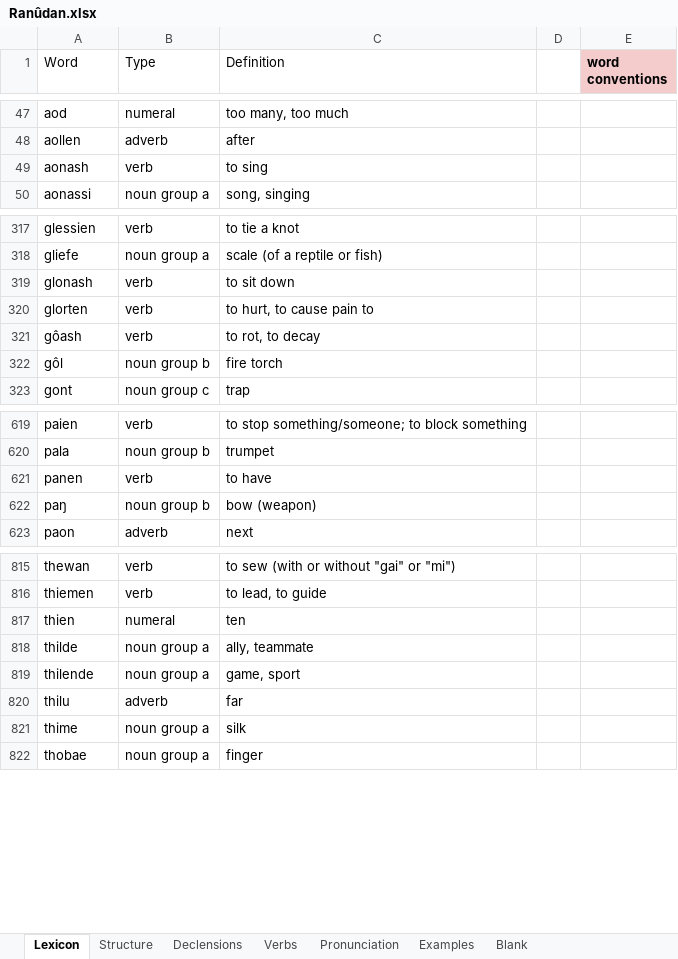
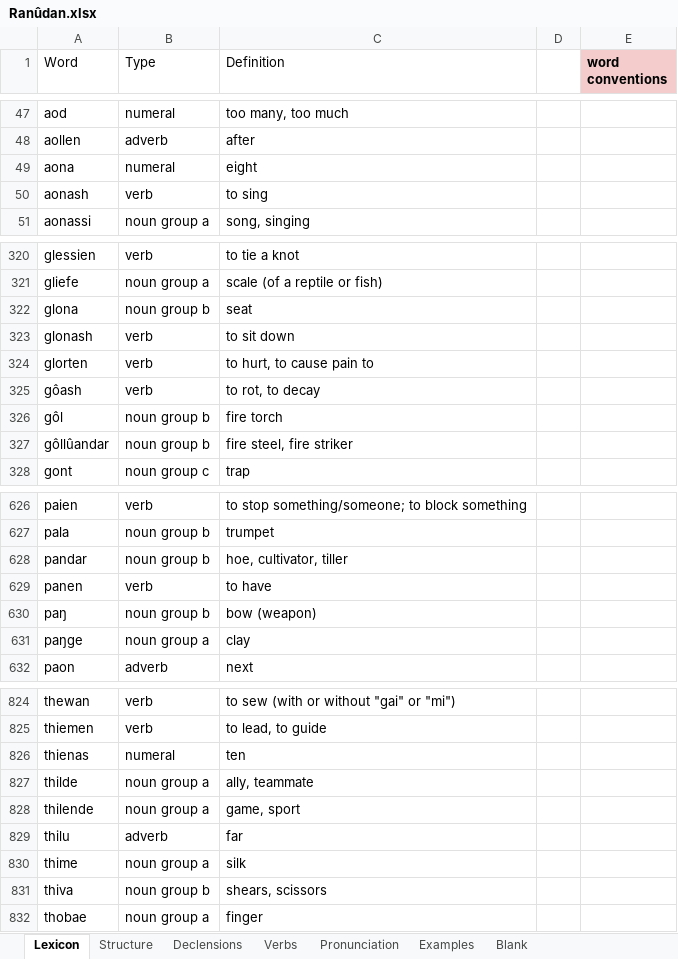
Before and after one commit to Oneo64/Aldraheimr, an Excel workbook: Literature/Languages/Ranûdan.xlsx, sheet Lexicon, drawn as a sheet; only a part is shown, gaps mark what is left out; values as stored, in another font and other column widths than the file's, no borders; charts and pictures and table styles not drawn; addresses are those after the commit; the diff covers the shown part only; the diff names each change by its address in the sheet, - before the commit and + after, or states it on an @@ line.

Commit message:
Update Ranûdan.xlsx

```diff
--- a/Literature/Languages/Ranûdan.xlsx (sheet Lexicon)
+++ b/Literature/Languages/Ranûdan.xlsx (sheet Lexicon)
+row 49: aona | numeral | eight
+row 322: glona | noun group b | seat
+row 327: gôllûandar | noun group b | fire steel, fire striker
+row 628: pandar | noun group b | hoe, cultivator, tiller
+row 631: paŋge | noun group a | clay
-A826 (Word): thien
+A826 (Word): thienas
+row 831: thiva | noun group b | shears, scissors
```
Also changed, not shown: 5 added rows, 1 removed row and 2 edited cells elsewhere in this sheet.
